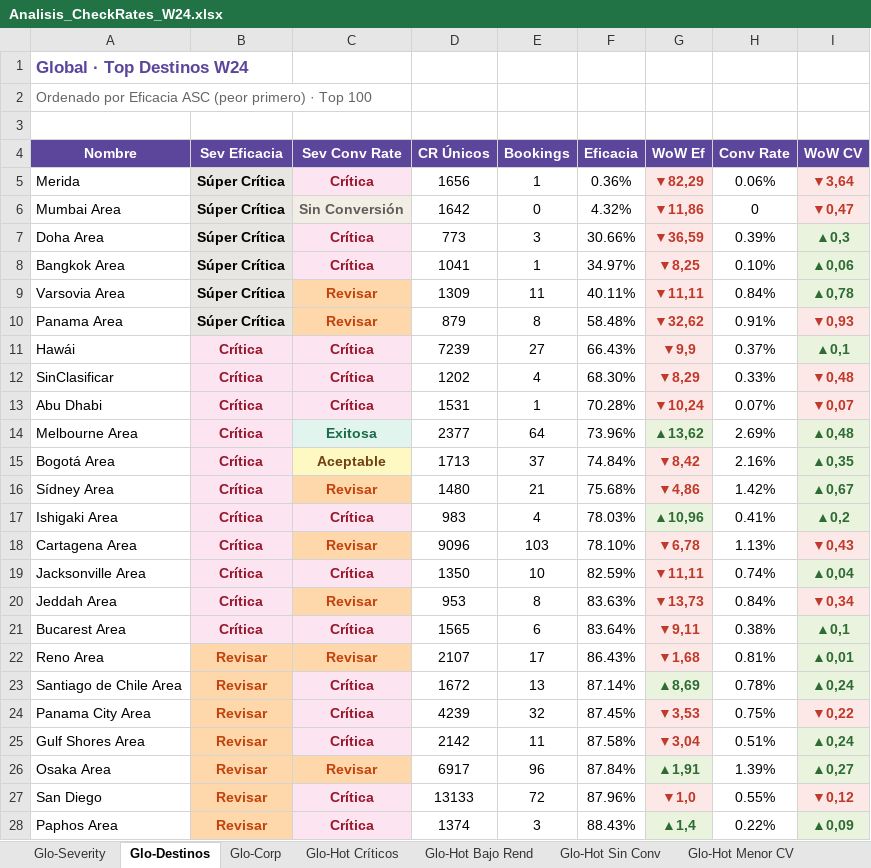
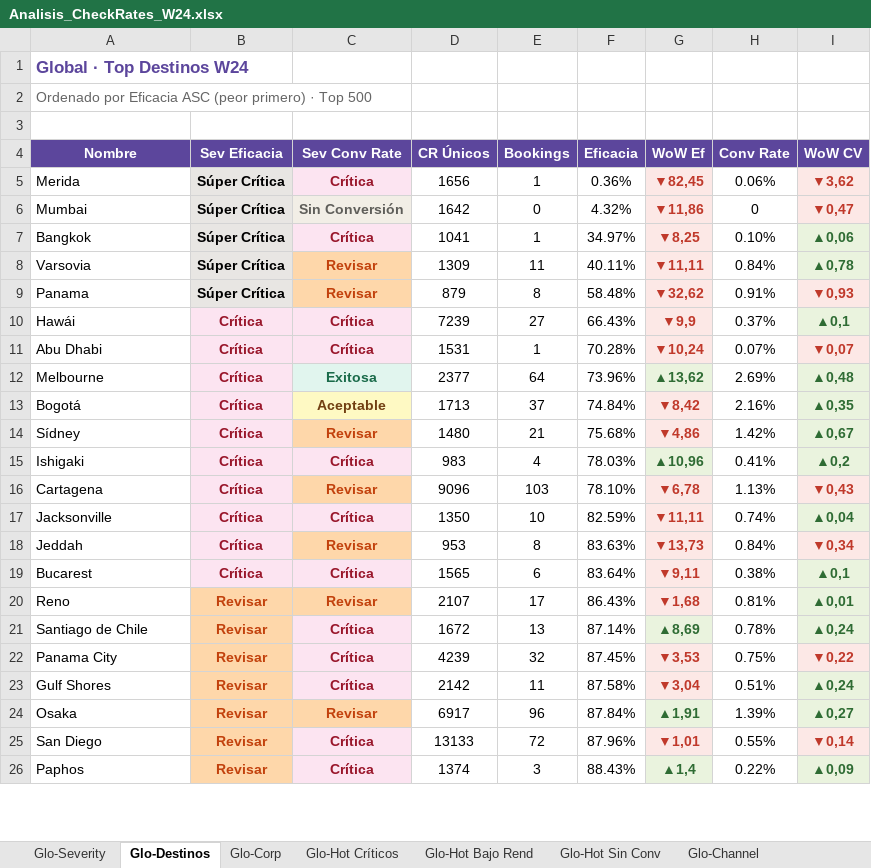
Before and after one commit to federicochurches/Price, an Excel workbook: checkrates/week-24/Analisis_CheckRates_W24.xlsx, sheet Glo-Destinos, drawn as a sheet; only a part is shown; values as stored, in another font and other column widths than the file's, no borders; removed rows and columns are numbered as before the commit, all else as after; the diff covers the shown part only; the diff names each change by its address in the sheet, - before the commit and + after, or states it on an @@ line.

```diff
--- a/checkrates/week-24/Analisis_CheckRates_W24.xlsx (sheet Glo-Destinos)
+++ b/checkrates/week-24/Analisis_CheckRates_W24.xlsx (sheet Glo-Destinos)
-sheet tab: Glo-Hot Menor CV
-A2 (Nombre): …· Top 100
+A2 (Nombre): …· Top 500
-G5 (WoW Ef): ▼82,29
+G5 (WoW Ef): ▼82,45
-I5 (WoW CV): ▼3,64
+I5 (WoW CV): ▼3,62
-A6 (Nombre): Mumbai Area
+A6 (Nombre): Mumbai
-row 7: Doha Area | Súper Crítica | Crítica | 773 | 3 | 30.66% | ▼36,59 | 0.39% | ▲0,3
-A7 (Nombre): Bangkok Area
+A7 (Nombre): Bangkok
-A8 (Nombre): Varsovia Area
+A8 (Nombre): Varsovia
-A9 (Nombre): Panama Area
+A9 (Nombre): Panama
-row 12: SinClasificar | Crítica | Crítica | 1202 | 4 | 68.30% | ▼8,29 | 0.33% | ▼0,48
-A12 (Nombre): Melbourne Area
+A12 (Nombre): Melbourne
-A13 (Nombre): Bogotá Area
+A13 (Nombre): Bogotá
-A14 (Nombre): Sídney Area
+A14 (Nombre): Sídney
-A15 (Nombre): Ishigaki Area
+A15 (Nombre): Ishigaki
-A16 (Nombre): Cartagena Area
+A16 (Nombre): Cartagena
-A17 (Nombre): Jacksonville Area
+A17 (Nombre): Jacksonville
-A18 (Nombre): Jeddah Area
+A18 (Nombre): Jeddah
-A19 (Nombre): Bucarest Area
+A19 (Nombre): Bucarest
-A20 (Nombre): Reno Area
+A20 (Nombre): Reno
-A21 (Nombre): Santiago de Chile Area
+A21 (Nombre): Santiago de Chile
-A22 (Nombre): Panama City Area
+A22 (Nombre): Panama City
-A23 (Nombre): Gulf Shores Area
+A23 (Nombre): Gulf Shores
-A24 (Nombre): Osaka Area
+A24 (Nombre): Osaka
-G25 (WoW Ef): ▼1,0
+G25 (WoW Ef): ▼1,01
-I25 (WoW CV): ▼0,12
+I25 (WoW CV): ▼0,14
-A26 (Nombre): Paphos Area
+A26 (Nombre): Paphos
```
Also changed, not shown: 153 added rows, 2 removed rows and 59 edited cells elsewhere in this sheet, sheet Glo-Hot Bajo Rend, sheet Glo-Hot Sin Conv, sheet Ult-Hot Bajo Rend, sheet B2C-Hot Sin Conv, sheet Opa-Hot Sin Conv, sheet Opa-Hot Bajo Rend, 21 more sheets, other sheet tabs, 5 other files.
